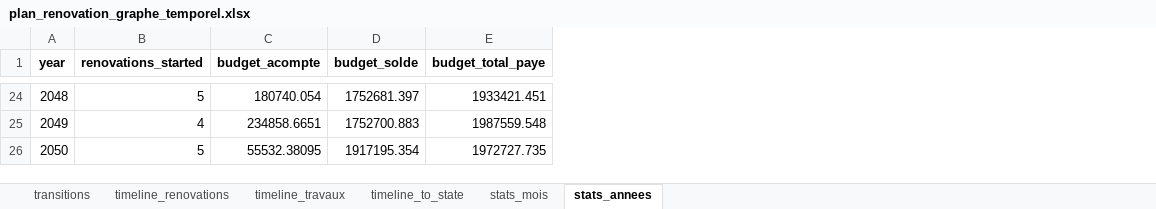
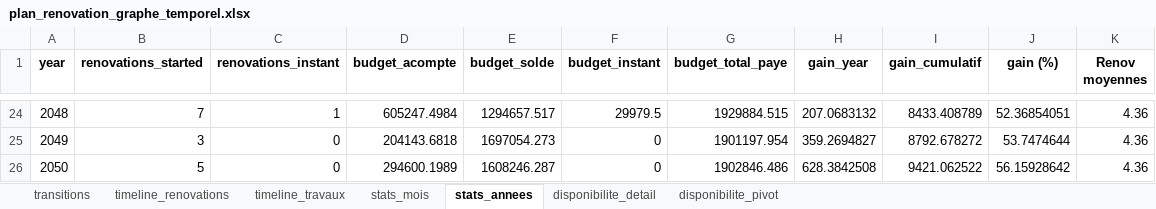
Before and after one commit to Ucf-b/R-novation_Energ-tique, an Excel workbook: plan_renovation_graphe_temporel.xlsx, sheet stats_annees, drawn as a sheet; only a part is shown, gaps mark what is left out; values as stored, in another font and other column widths than the file's, no borders; charts and pictures not drawn; addresses are those after the commit; the diff covers the shown part only; the diff names each change by its address in the sheet, - before the commit and + after, or states it on an @@ line.

```diff
--- a/plan_renovation_graphe_temporel.xlsx (sheet stats_annees)
+++ b/plan_renovation_graphe_temporel.xlsx (sheet stats_annees)
-sheet tab: timeline_to_state
+sheet tab: disponibilite_detail
+sheet tab: disponibilite_pivot
+column C (renovations_instant), rows 24-26: 1 | 0 | 0
+column F (budget_instant), rows 24-26: 29979.5 | 0 | 0
+column H (gain_year), rows 24-26: 207.0683132 | 359.2694827 | 628.3842508
+column I (gain_cumulatif), rows 24-26: 8433.408789 | 8792.678272 | 9421.062522
+column J (gain (%)), rows 24-26: 52.36854051 | 53.7474644 | 56.15928642
+column K (Renov moyennes), rows 24-26: all 4.36
-B24 (renovations_started): 5
+B24 (renovations_started): 7
-D24 (budget_acompte): 180740.054
+D24 (budget_acompte): 605247.4984
-E24 (budget_solde): 1752681.397
+E24 (budget_solde): 1294657.517
-G24 (budget_total_paye): 1933421.451
+G24 (budget_total_paye): 1929884.515
-B25 (renovations_started): 4
+B25 (renovations_started): 3
-D25 (budget_acompte): 234858.6651
+D25 (budget_acompte): 204143.6818
-E25 (budget_solde): 1752700.883
+E25 (budget_solde): 1697054.273
-G25 (budget_total_paye): 1987559.548
+G25 (budget_total_paye): 1901197.954
-D26 (budget_acompte): 55532.38095
+D26 (budget_acompte): 294600.1989
-E26 (budget_solde): 1917195.354
+E26 (budget_solde): 1608246.287
-G26 (budget_total_paye): 1972727.735
+G26 (budget_total_paye): 1902846.486
```
Also changed, not shown: 84 edited cells elsewhere in this sheet, sheet transitions, sheet stats_mois, sheet timeline_renovations, sheet timeline_travaux, charts or pictures, 1 other file.
